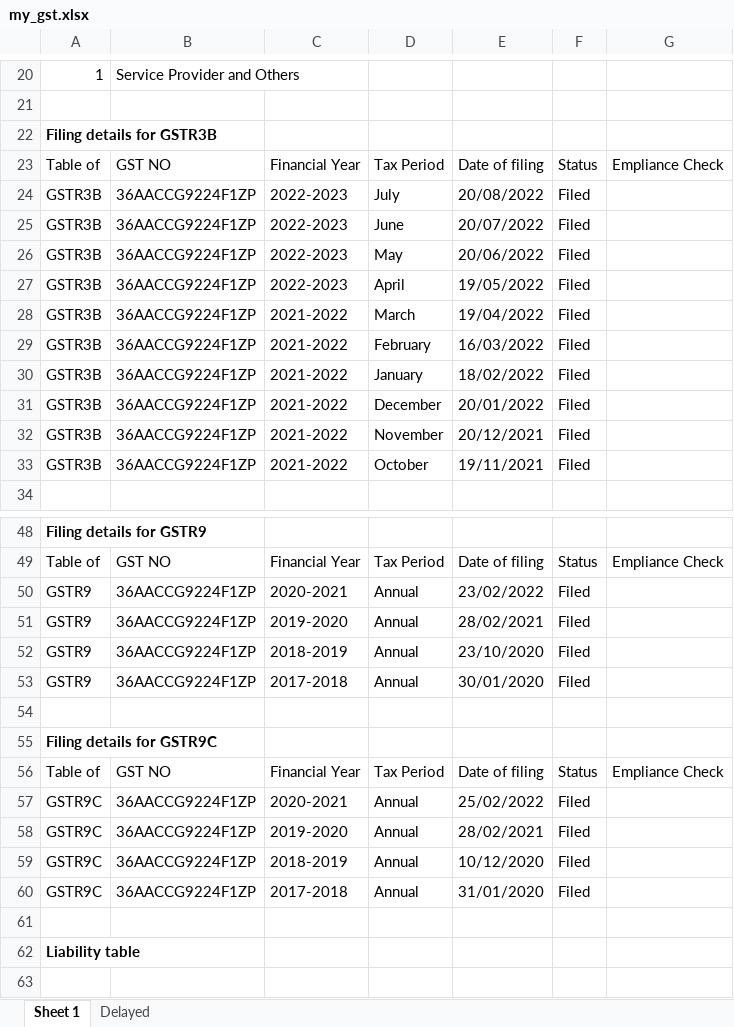
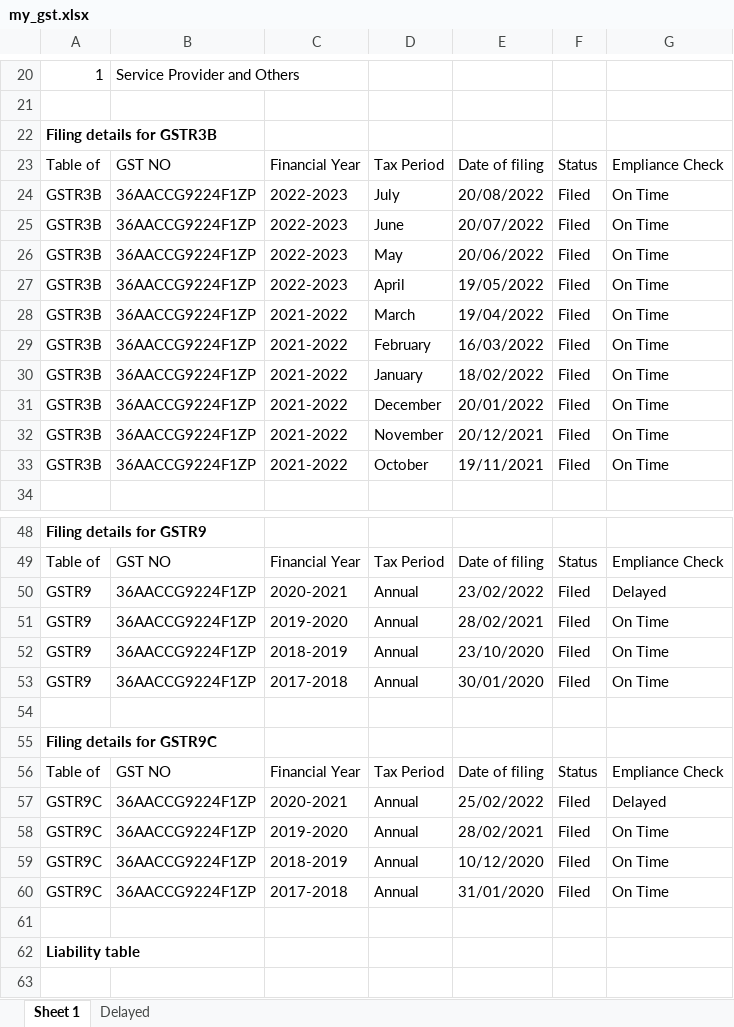
Before and after one commit to Pratham-Chauhan/gst-portal, an Excel workbook: my_gst.xlsx, sheet Sheet 1, drawn as a sheet; only a part is shown, gaps mark what is left out; values as stored, in another font and other column widths than the file's, no borders; the diff names each change by its address in the sheet, - before the commit and + after, or states it on an @@ line.

Commit message:
Add files via upload

```diff
--- a/my_gst.xlsx (sheet Sheet 1)
+++ b/my_gst.xlsx (sheet Sheet 1)
-G24:G33: (empty)
+G24:G33: On Time
-G50: (empty)
+G50: Delayed
-G51:G53: (empty)
+G51:G53: On Time
-G57: (empty)
+G57: Delayed
-G58:G60: (empty)
+G58:G60: On Time
```
Also changed, not shown: sheet Delayed.
